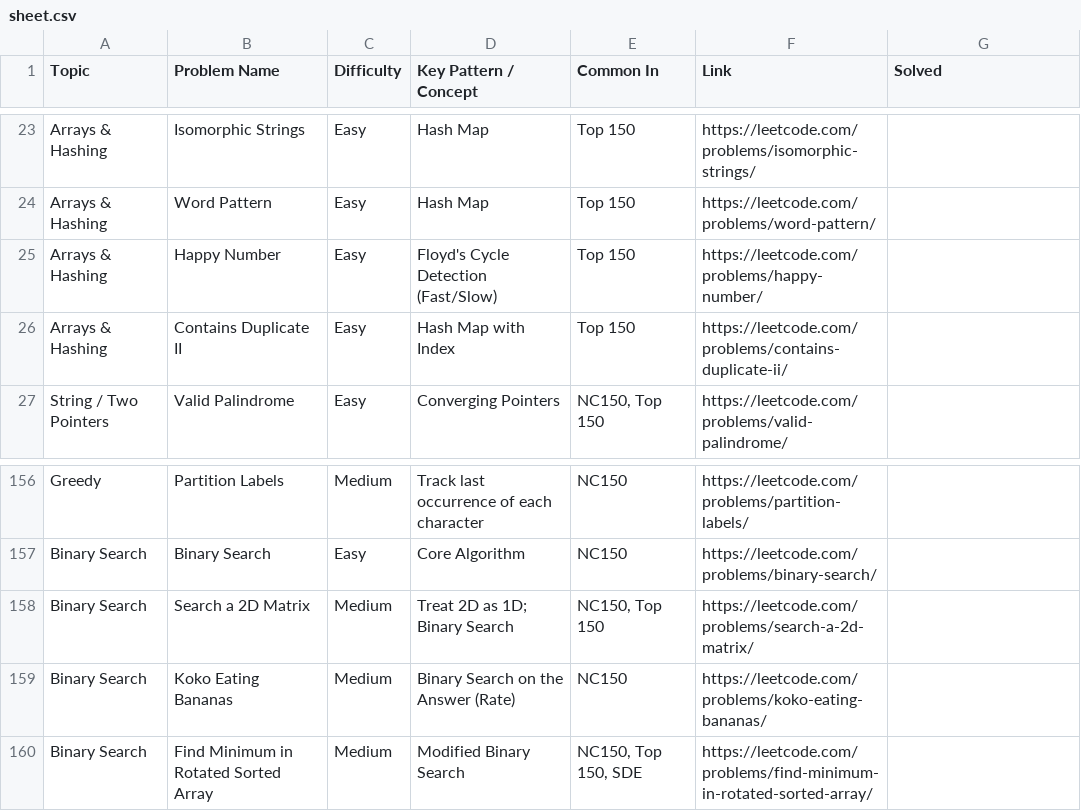
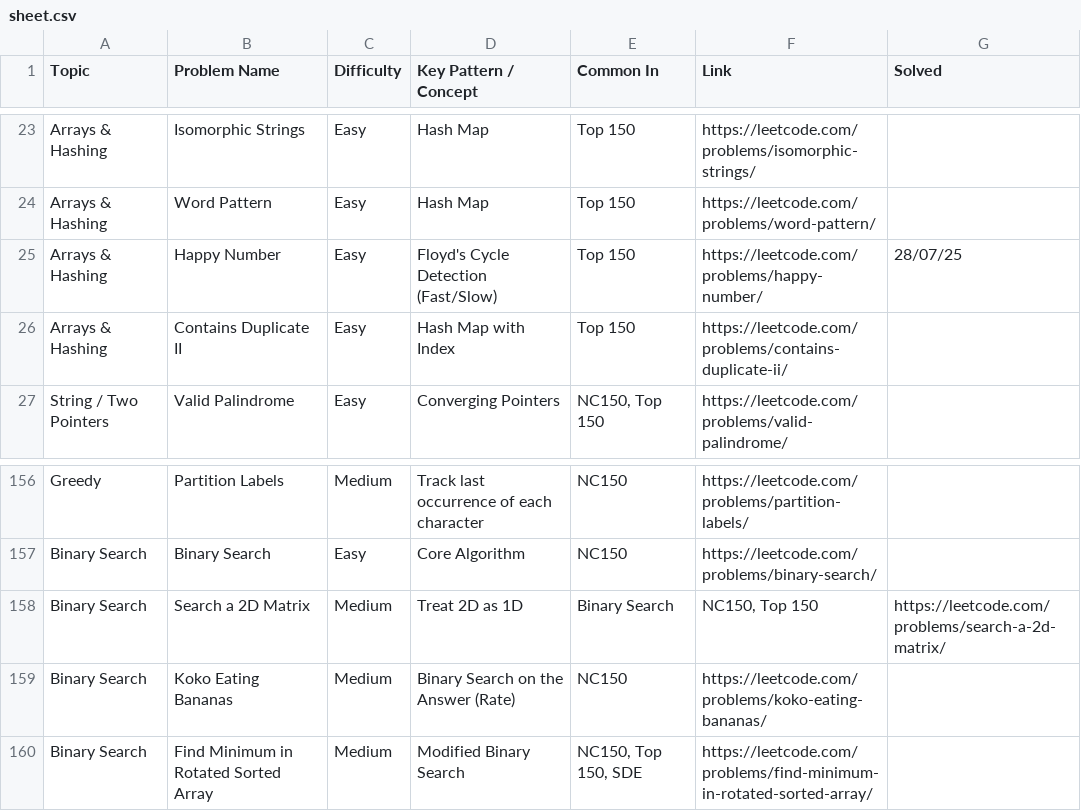
Before and after one commit to thakurprathya/dsa-practice, a CSV file: sheet.csv, drawn as a sheet; only a part is shown, gaps mark what is left out.

Commit message:
solved happy number 28th july, 25

```diff
--- a/sheet.csv
+++ b/sheet.csv
@@ -24,3 +24,3 @@ Arrays & Hashing,Isomorphic Strings,Easy,Hash Map,Top 150,https://leetcode.com/p
 Arrays & Hashing,Word Pattern,Easy,Hash Map,Top 150,https://leetcode.com/problems/word-pattern/,
-Arrays & Hashing,Happy Number,Easy,Floyd's Cycle Detection (Fast/Slow),Top 150,https://leetcode.com/problems/happy-number/,
+Arrays & Hashing,Happy Number,Easy,Floyd's Cycle Detection (Fast/Slow),Top 150,https://leetcode.com/problems/happy-number/,28/07/25
 Arrays & Hashing,Contains Duplicate II,Easy,Hash Map with Index,Top 150,https://leetcode.com/problems/contains-duplicate-ii/,
@@ -157,3 +157,3 @@ Greedy,Partition Labels,Medium,Track last occurrence of each character,NC150,htt
 Binary Search,Binary Search,Easy,Core Algorithm,NC150,https://leetcode.com/problems/binary-search/,
-Binary Search,Search a 2D Matrix,Medium,Treat 2D as 1D; Binary Search,"NC150, Top 150",https://leetcode.com/problems/search-a-2d-matrix/,
+Binary Search,Search a 2D Matrix,Medium,Treat 2D as 1D, Binary Search,"NC150, Top 150",https://leetcode.com/problems/search-a-2d-matrix/
 Binary Search,Koko Eating Bananas,Medium,Binary Search on the Answer (Rate),NC150,https://leetcode.com/problems/koko-eating-bananas/,
```
